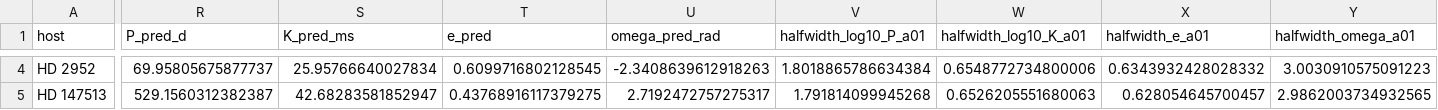
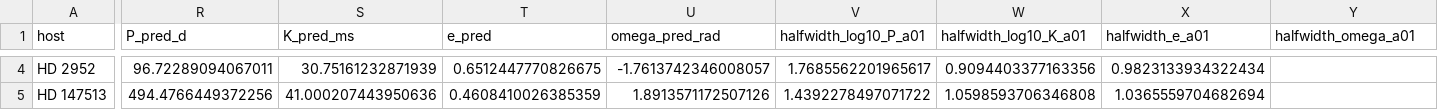
Before and after one commit to George-Pulickan/rv-ml, a CSV file: figures/paper/earthlike_top10.csv, drawn as a sheet; only a part is shown, gaps mark what is left out; the diff covers the shown part only; the diff names each change by its address in the sheet, - before the commit and + after, or states it on an @@ line.

```diff
--- a/figures/paper/earthlike_top10.csv
+++ b/figures/paper/earthlike_top10.csv
-R4 (P_pred_d): 69.95805675877737
+R4 (P_pred_d): 96.72289094067011
-S4 (K_pred_ms): 25.95766640027834
+S4 (K_pred_ms): 30.75161232871939
-T4 (e_pred): 0.6099716802128545
+T4 (e_pred): 0.6512447770826675
-U4 (omega_pred_rad): -2.3408639612918263
+U4 (omega_pred_rad): -1.7613742346008057
-V4 (halfwidth_log10_P_a01): 1.8018865786634384
+V4 (halfwidth_log10_P_a01): 1.7685562201965617
-W4 (halfwidth_log10_K_a01): 0.6548772734800006
+W4 (halfwidth_log10_K_a01): 0.9094403377163356
-X4 (halfwidth_e_a01): 0.6343932428028332
+X4 (halfwidth_e_a01): 0.9823133934322434
-Y4 (halfwidth_omega_a01): 3.0030910575091223
+Y4 (halfwidth_omega_a01): (empty)
-R5 (P_pred_d): 529.1560312382387
+R5 (P_pred_d): 494.4766449372256
-S5 (K_pred_ms): 42.68283581852947
+S5 (K_pred_ms): 41.000207443950636
-T5 (e_pred): 0.43768916117379275
+T5 (e_pred): 0.4608410026385359
-U5 (omega_pred_rad): 2.7192472757275317
+U5 (omega_pred_rad): 1.8913571172507126
-V5 (halfwidth_log10_P_a01): 1.791814099945268
+V5 (halfwidth_log10_P_a01): 1.4392278497071722
-W5 (halfwidth_log10_K_a01): 0.6526205551680063
+W5 (halfwidth_log10_K_a01): 1.0598593706346808
-X5 (halfwidth_e_a01): 0.628054645700457
+X5 (halfwidth_e_a01): 1.0365559704682694
-Y5 (halfwidth_omega_a01): 2.9862003734932565
+Y5 (halfwidth_omega_a01): (empty)
```
Also changed, not shown: 104 edited cells elsewhere in this file, 12 other files.
